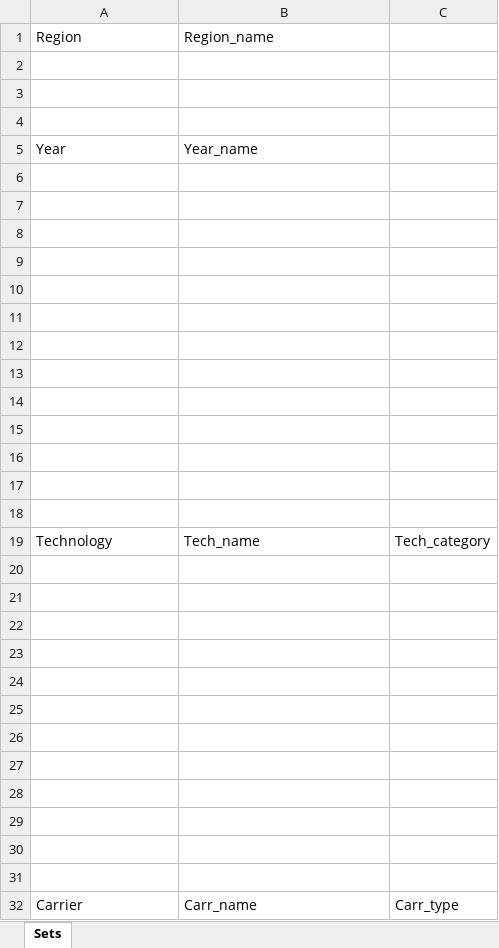
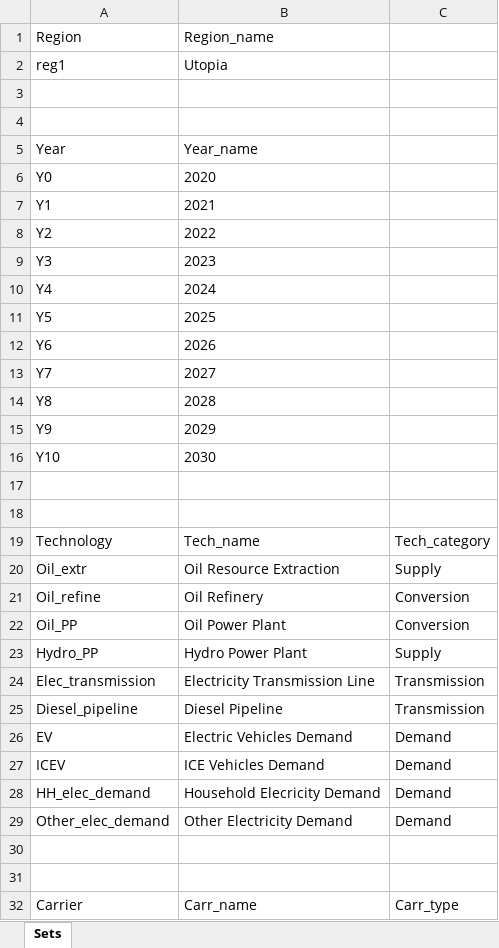
Before and after one commit to Hypatia-Energy-Modelling-Framework/Hypatia, an Excel workbook: examples/Utopia2_planning_single_node_DN/sets/global.xlsx, sheet Sets, drawn as a sheet; only a part is shown; values as stored, in another font and other column widths than the file's, no borders; table styles not drawn; the diff covers the shown part only; the diff names each change by its address in the sheet, - before the commit and + after, or states it on an @@ line.

Commit message:
Eni materials planning mode

```diff
--- a/examples/Utopia2_planning_single_node_DN/sets/global.xlsx (sheet Sets)
+++ b/examples/Utopia2_planning_single_node_DN/sets/global.xlsx (sheet Sets)
-row 2: (empty)
+row 2: reg1 | Utopia
-row 6: (empty)
+row 6: Y0 | 2020
-row 7: (empty)
+row 7: Y1 | 2021
-row 8: (empty)
+row 8: Y2 | 2022
-row 9: (empty)
+row 9: Y3 | 2023
-row 10: (empty)
+row 10: Y4 | 2024
-row 11: (empty)
+row 11: Y5 | 2025
-row 12: (empty)
+row 12: Y6 | 2026
-row 13: (empty)
+row 13: Y7 | 2027
-row 14: (empty)
+row 14: Y8 | 2028
-row 15: (empty)
+row 15: Y9 | 2029
-row 16: (empty)
+row 16: Y10 | 2030
-row 20: (empty)
+row 20: Oil_extr | Oil Resource Extraction | Supply
-row 21: (empty)
+row 21: Oil_refine | Oil Refinery | Conversion
-row 22: (empty)
+row 22: Oil_PP | Oil Power Plant | Conversion
-row 23: (empty)
+row 23: Hydro_PP | Hydro Power Plant | Supply
-row 24: (empty)
+row 24: Elec_transmission | Electricity Transmission Line | Transmission
-row 25: (empty)
+row 25: Diesel_pipeline | Diesel Pipeline | Transmission
-row 26: (empty)
+row 26: EV | Electric Vehicles Demand | Demand
-row 27: (empty)
+row 27: ICEV | ICE Vehicles Demand | Demand
-row 28: (empty)
+row 28: HH_elec_demand | Household Elecricity Demand | Demand
-row 29: (empty)
+row 29: Other_elec_demand | Other Electricity Demand | Demand
```
Also changed, not shown: 4 added rows and 15 edited cells elsewhere in this sheet, examples/Utopia2_planning_single_node_DN/sets/reg1.xlsx, 2 other files.
